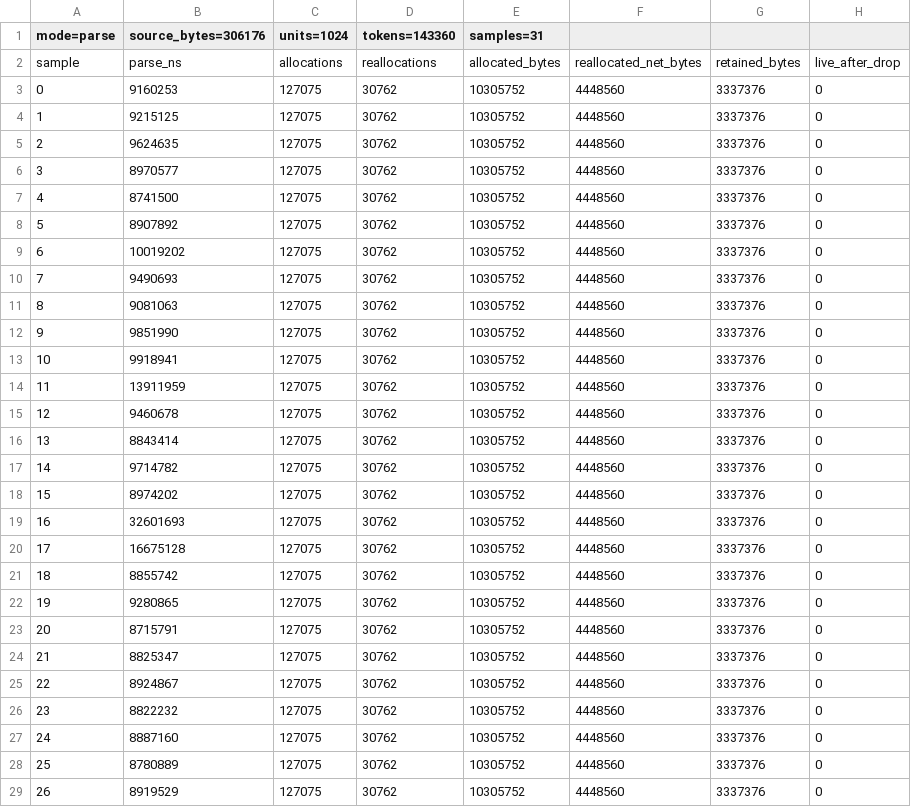
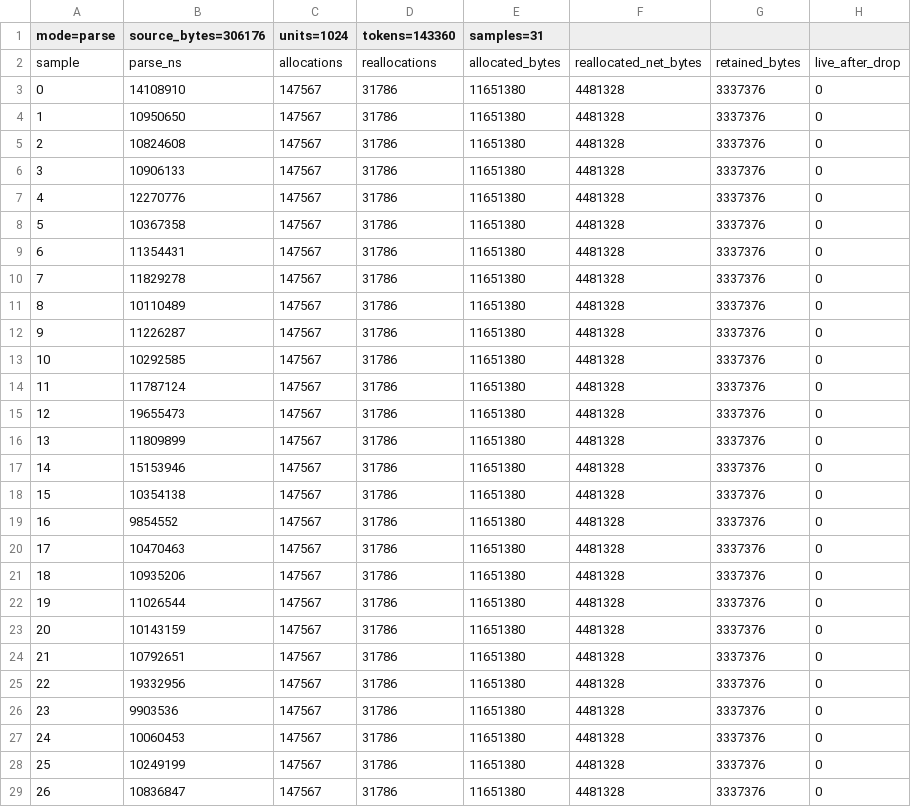
Before and after one commit to ReelVN/reel, a CSV file: crates/aside-compiler/bench-results/parse.csv, drawn as a sheet; only a part is shown; the diff covers the shown part only.

Commit message:
test(compiler): record shared pattern trial regressions and costs

```diff
--- a/crates/aside-compiler/bench-results/parse.csv
+++ b/crates/aside-compiler/bench-results/parse.csv
@@ -2,28 +2,28 @@ mode=parse,source_bytes=306176,units=1024,tokens=143360,samples=31
 sample,parse_ns,allocations,reallocations,allocated_bytes,reallocated_net_bytes,retained_bytes,live_after_drop
-0,9160253,127075,30762,10305752,4448560,3337376,0
-1,9215125,127075,30762,10305752,4448560,3337376,0
-2,9624635,127075,30762,10305752,4448560,3337376,0
-3,8970577,127075,30762,10305752,4448560,3337376,0
-4,8741500,127075,30762,10305752,4448560,3337376,0
-5,8907892,127075,30762,10305752,4448560,3337376,0
-6,10019202,127075,30762,10305752,4448560,3337376,0
-7,9490693,127075,30762,10305752,4448560,3337376,0
-8,9081063,127075,30762,10305752,4448560,3337376,0
-9,9851990,127075,30762,10305752,4448560,3337376,0
-10,9918941,127075,30762,10305752,4448560,3337376,0
-11,13911959,127075,30762,10305752,4448560,3337376,0
-12,9460678,127075,30762,10305752,4448560,3337376,0
-13,8843414,127075,30762,10305752,4448560,3337376,0
-14,9714782,127075,30762,10305752,4448560,3337376,0
-15,8974202,127075,30762,10305752,4448560,3337376,0
-16,32601693,127075,30762,10305752,4448560,3337376,0
-17,16675128,127075,30762,10305752,4448560,3337376,0
-18,8855742,127075,30762,10305752,4448560,3337376,0
-19,9280865,127075,30762,10305752,4448560,3337376,0
-20,8715791,127075,30762,10305752,4448560,3337376,0
-21,8825347,127075,30762,10305752,4448560,3337376,0
-22,8924867,127075,30762,10305752,4448560,3337376,0
-23,8822232,127075,30762,10305752,4448560,3337376,0
-24,8887160,127075,30762,10305752,4448560,3337376,0
-25,8780889,127075,30762,10305752,4448560,3337376,0
-26,8919529,127075,30762,10305752,4448560,3337376,0
+0,14108910,147567,31786,11651380,4481328,3337376,0
+1,10950650,147567,31786,11651380,4481328,3337376,0
+2,10824608,147567,31786,11651380,4481328,3337376,0
+3,10906133,147567,31786,11651380,4481328,3337376,0
+4,12270776,147567,31786,11651380,4481328,3337376,0
+5,10367358,147567,31786,11651380,4481328,3337376,0
+6,11354431,147567,31786,11651380,4481328,3337376,0
+7,11829278,147567,31786,11651380,4481328,3337376,0
+8,10110489,147567,31786,11651380,4481328,3337376,0
+9,11226287,147567,31786,11651380,4481328,3337376,0
+10,10292585,147567,31786,11651380,4481328,3337376,0
+11,11787124,147567,31786,11651380,4481328,3337376,0
+12,19655473,147567,31786,11651380,4481328,3337376,0
+13,11809899,147567,31786,11651380,4481328,3337376,0
+14,15153946,147567,31786,11651380,4481328,3337376,0
+15,10354138,147567,31786,11651380,4481328,3337376,0
+16,9854552,147567,31786,11651380,4481328,3337376,0
+17,10470463,147567,31786,11651380,4481328,3337376,0
+18,10935206,147567,31786,11651380,4481328,3337376,0
+19,11026544,147567,31786,11651380,4481328,3337376,0
+20,10143159,147567,31786,11651380,4481328,3337376,0
+21,10792651,147567,31786,11651380,4481328,3337376,0
+22,19332956,147567,31786,11651380,4481328,3337376,0
+23,9903536,147567,31786,11651380,4481328,3337376,0
+24,10060453,147567,31786,11651380,4481328,3337376,0
+25,10249199,147567,31786,11651380,4481328,3337376,0
+26,10836847,147567,31786,11651380,4481328,3337376,0
```
Also changed, not shown: 20 edited cells elsewhere in this file, crates/aside-compiler/bench-results/lex.csv, crates/aside-compiler/bench-results/named.csv, 6 other files.
